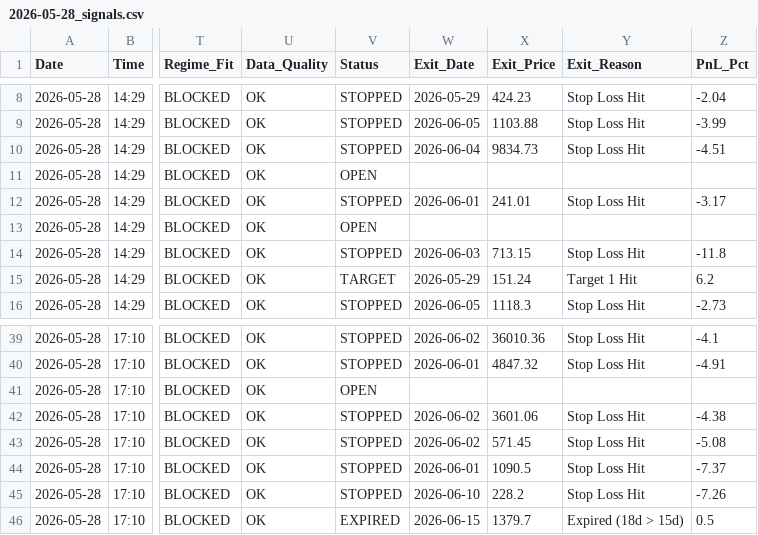
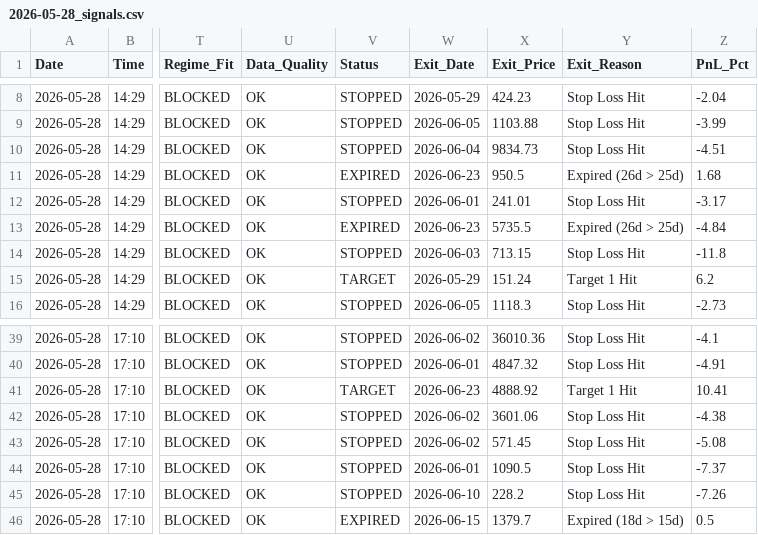
Before and after one commit to rishabhinai-netizen/nsescanner, a CSV file: signals/2026-05-28_signals.csv, drawn as a sheet; only a part is shown, gaps mark what is left out; the diff names each change by its address in the sheet, - before the commit and + after, or states it on an @@ line.

```diff
--- a/signals/2026-05-28_signals.csv
+++ b/signals/2026-05-28_signals.csv
-V11 (Status): OPEN
+V11 (Status): EXPIRED
-W11 (Exit_Date): (empty)
+W11 (Exit_Date): 2026-06-23
-X11 (Exit_Price): (empty)
+X11 (Exit_Price): 950.5
-Y11 (Exit_Reason): (empty)
+Y11 (Exit_Reason): Expired (26d > 25d)
-Z11 (PnL_Pct): (empty)
+Z11 (PnL_Pct): 1.68
-V13 (Status): OPEN
+V13 (Status): EXPIRED
-W13 (Exit_Date): (empty)
+W13 (Exit_Date): 2026-06-23
-X13 (Exit_Price): (empty)
+X13 (Exit_Price): 5735.5
-Y13 (Exit_Reason): (empty)
+Y13 (Exit_Reason): Expired (26d > 25d)
-Z13 (PnL_Pct): (empty)
+Z13 (PnL_Pct): -4.84
-V41 (Status): OPEN
+V41 (Status): TARGET
-W41 (Exit_Date): (empty)
+W41 (Exit_Date): 2026-06-23
-X41 (Exit_Price): (empty)
+X41 (Exit_Price): 4888.92
-Y41 (Exit_Reason): (empty)
+Y41 (Exit_Reason): Target 1 Hit
-Z41 (PnL_Pct): (empty)
+Z41 (PnL_Pct): 10.41
```
Also changed, not shown: signals/2026-06-16_signals.csv, signals/2026-06-17_signals.csv, 12 other files.
